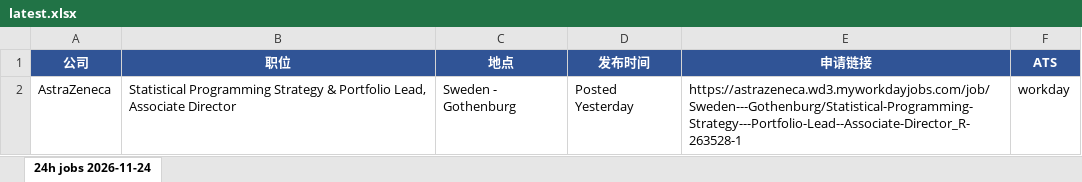
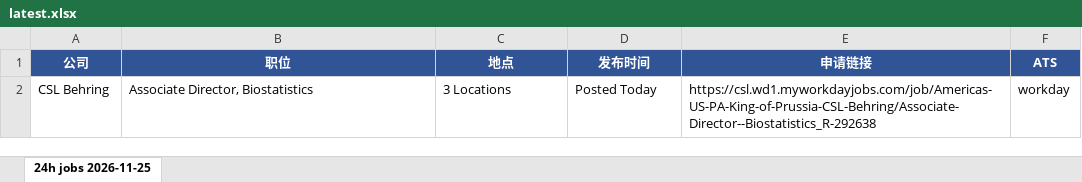
Before and after one commit to Kanaka-Kan/cloude, an Excel workbook: daily-jobs/latest.xlsx, sheet 24h jobs 2026-11-25, drawn as a sheet; values as stored, in another font and other column widths than the file's, no borders; removed rows and columns are numbered as before the commit, all else as after; the diff names each change by its address in the sheet, - before the commit and + after, or states it on an @@ line.

```diff
--- a/daily-jobs/latest.xlsx (sheet 24h jobs 2026-11-25)
+++ b/daily-jobs/latest.xlsx (sheet 24h jobs 2026-11-25)
-sheet tab: 24h jobs 2026-11-24
+sheet tab: 24h jobs 2026-11-25
-row 2: AstraZeneca | Statistical Programming Strategy & Portfolio Lead, Associate Director | Sweden - Gothenburg | Posted Yesterday | https://astrazeneca.wd3.myworkdayjobs.com/job/Sweden---Gothenburg/Statistical-Programming-Strategy---Portfolio-Lead--Associate-Director_R-263528-1 | workday
+row 2: CSL Behring | Associate Director, Biostatistics | 3 Locations | Posted Today | https://csl.wd1.myworkdayjobs.com/job/Americas-US-PA-King-of-Prussia-CSL-Behring/Associate-Director--Biostatistics_R-292638 | workday
```
Also changed, not shown: daily-jobs/manual-check-latest.xlsx, 3 other files.
